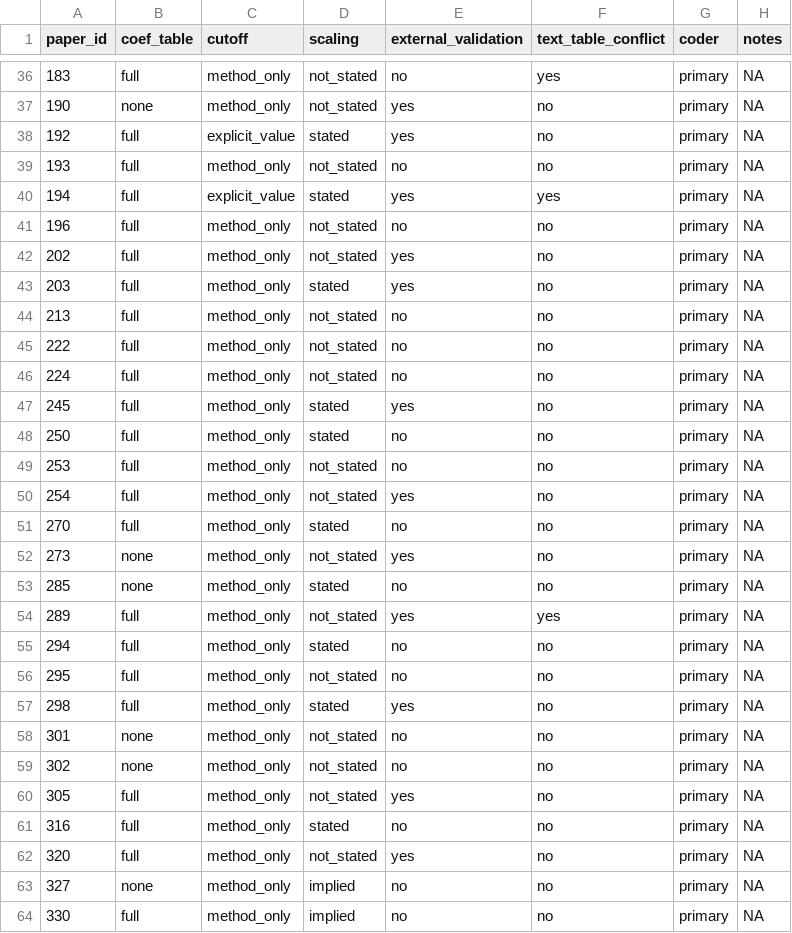
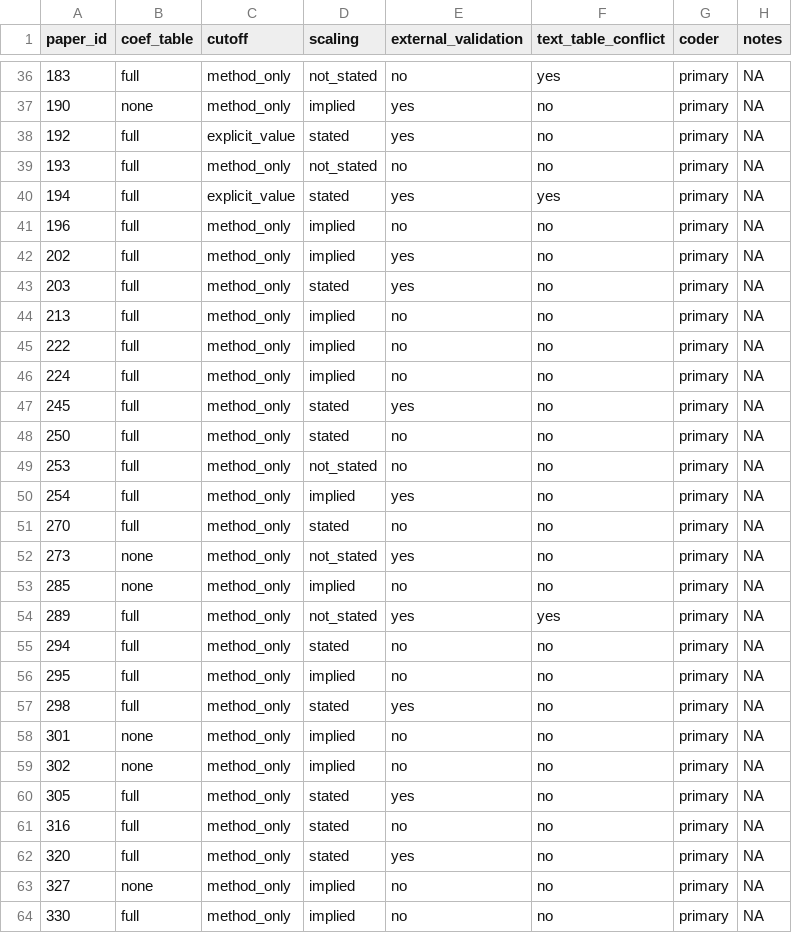
Before and after one commit to msks2016/LUAD_signature_benchmark, a CSV file: docs/coding/reporting_completeness_76papers.csv, drawn as a sheet; only a part is shown, gaps mark what is left out; the diff covers the shown part only.

Commit message:
Add dual-coding agreement and refined scaling definition
Dual coding of 10 randomly drawn papers completed with 100% agreement
across all five coded items (coefficient tables, cutoff method,
scaling convention, external validation, text-versus-table conflicts).

The scaling definition was refined during discussion: 'implied'
captures papers that mention RNA-seq without naming a unit, and
'not_stated' is reserved for papers that give no scale information
at all. The refined definition was applied to all 76 papers, shifting
the scaling distribution from 27 stated / 2 implied / 47 not-stated
to 27 stated / 38 implied / 11 not-stated.

```diff
--- a/docs/coding/reporting_completeness_76papers.csv
+++ b/docs/coding/reporting_completeness_76papers.csv
@@ -36,3 +36,3 @@
 183,"full","method_only","not_stated","no","yes","primary",NA
-190,"none","method_only","not_stated","yes","no","primary",NA
+190,"none","method_only","implied","yes","no","primary",NA
 192,"full","explicit_value","stated","yes","no","primary",NA
@@ -40,8 +40,8 @@
 194,"full","explicit_value","stated","yes","yes","primary",NA
-196,"full","method_only","not_stated","no","no","primary",NA
-202,"full","method_only","not_stated","yes","no","primary",NA
+196,"full","method_only","implied","no","no","primary",NA
+202,"full","method_only","implied","yes","no","primary",NA
 203,"full","method_only","stated","yes","no","primary",NA
-213,"full","method_only","not_stated","no","no","primary",NA
-222,"full","method_only","not_stated","no","no","primary",NA
-224,"full","method_only","not_stated","no","no","primary",NA
+213,"full","method_only","implied","no","no","primary",NA
+222,"full","method_only","implied","no","no","primary",NA
+224,"full","method_only","implied","no","no","primary",NA
 245,"full","method_only","stated","yes","no","primary",NA
@@ -49,15 +49,15 @@
 253,"full","method_only","not_stated","no","no","primary",NA
-254,"full","method_only","not_stated","yes","no","primary",NA
+254,"full","method_only","implied","yes","no","primary",NA
 270,"full","method_only","stated","no","no","primary",NA
 273,"none","method_only","not_stated","yes","no","primary",NA
-285,"none","method_only","stated","no","no","primary",NA
+285,"none","method_only","implied","no","no","primary",NA
 289,"full","method_only","not_stated","yes","yes","primary",NA
 294,"full","method_only","stated","no","no","primary",NA
-295,"full","method_only","not_stated","no","no","primary",NA
+295,"full","method_only","implied","no","no","primary",NA
 298,"full","method_only","stated","yes","no","primary",NA
-301,"none","method_only","not_stated","no","no","primary",NA
-302,"none","method_only","not_stated","no","no","primary",NA
-305,"full","method_only","not_stated","yes","no","primary",NA
+301,"none","method_only","implied","no","no","primary",NA
+302,"none","method_only","implied","no","no","primary",NA
+305,"full","method_only","stated","yes","no","primary",NA
 316,"full","method_only","stated","no","no","primary",NA
-320,"full","method_only","not_stated","yes","no","primary",NA
+320,"full","method_only","stated","yes","no","primary",NA
 327,"none","method_only","implied","no","no","primary",NA
```
Also changed, not shown: 25 edited cells elsewhere in this file, 3 other files.
